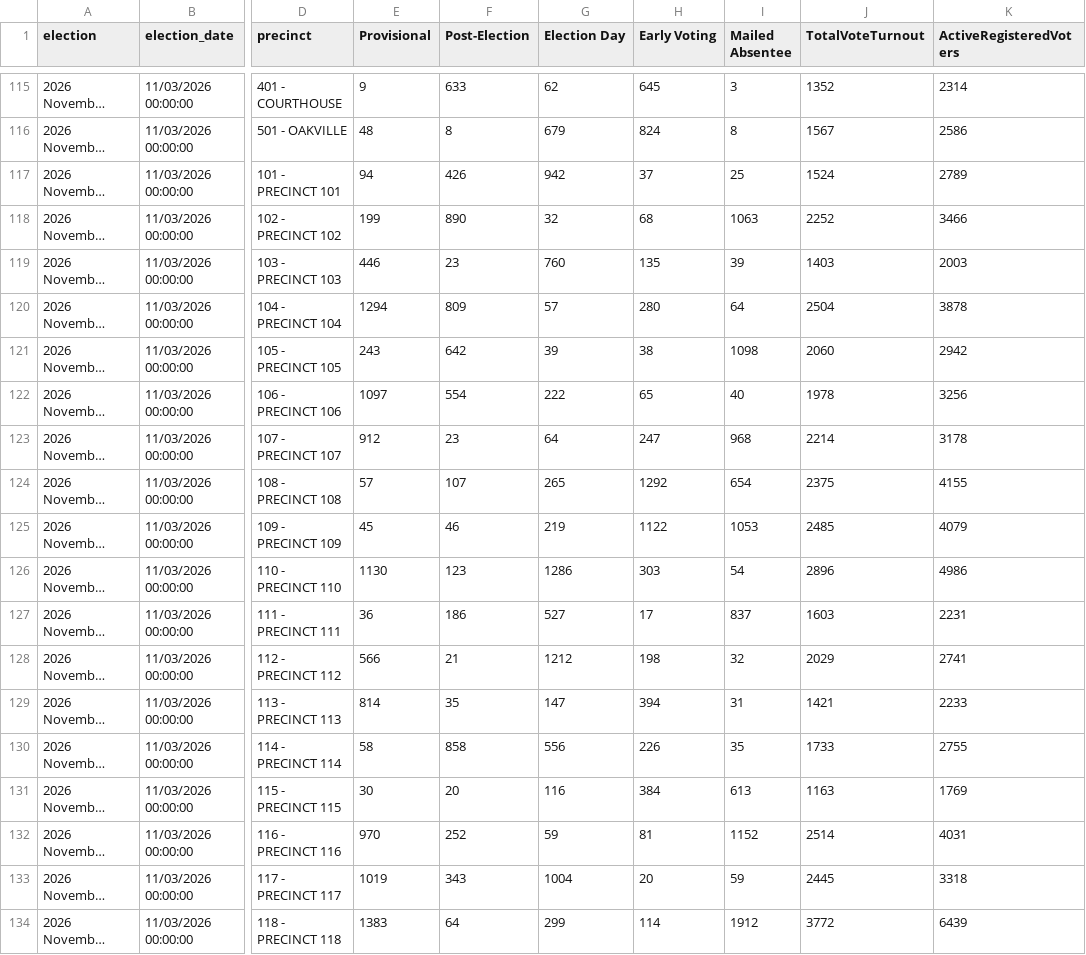
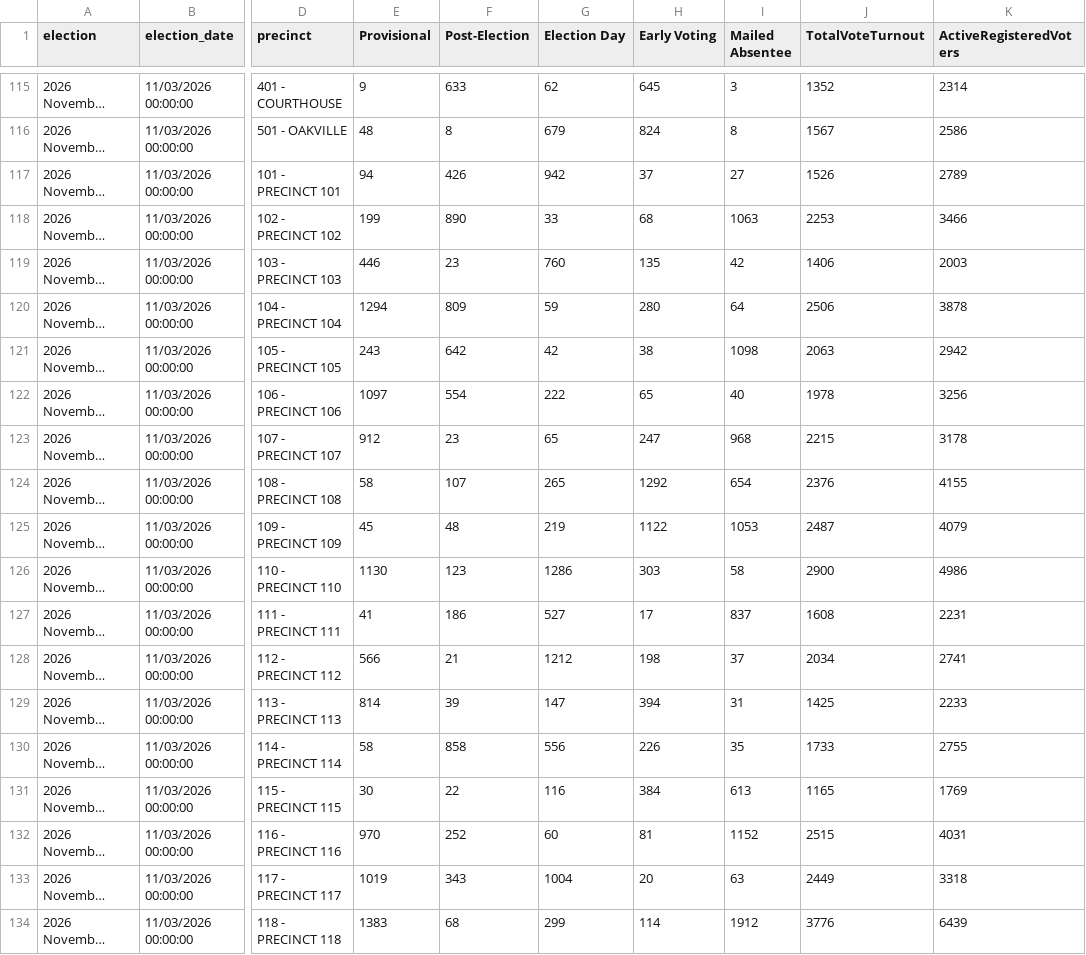
Before and after one commit to rkudeshi/VoteFlow, a CSV file: sources/state-results/2026-November-General/turnout.csv, drawn as a sheet; only a part is shown, gaps mark what is left out; long unchanged cells end in …; the diff covers the shown part only; the diff names each change by its address in the sheet, - before the commit and + after, or states it on an @@ line.

```diff
--- a/sources/state-results/2026-November-General/turnout.csv
+++ b/sources/state-results/2026-November-General/turnout.csv
-I117 (Mailed Absentee): 25
+I117 (Mailed Absentee): 27
-J117 (TotalVoteTurnout): 1524
+J117 (TotalVoteTurnout): 1526
-G118 (Election Day): 32
+G118 (Election Day): 33
-J118 (TotalVoteTurnout): 2252
+J118 (TotalVoteTurnout): 2253
-I119 (Mailed Absentee): 39
+I119 (Mailed Absentee): 42
-J119 (TotalVoteTurnout): 1403
+J119 (TotalVoteTurnout): 1406
-G120 (Election Day): 57
+G120 (Election Day): 59
-J120 (TotalVoteTurnout): 2504
+J120 (TotalVoteTurnout): 2506
-G121 (Election Day): 39
+G121 (Election Day): 42
-J121 (TotalVoteTurnout): 2060
+J121 (TotalVoteTurnout): 2063
-G123 (Election Day): 64
+G123 (Election Day): 65
-J123 (TotalVoteTurnout): 2214
+J123 (TotalVoteTurnout): 2215
-E124 (Provisional): 57
+E124 (Provisional): 58
-J124 (TotalVoteTurnout): 2375
+J124 (TotalVoteTurnout): 2376
-F125 (Post-Election): 46
+F125 (Post-Election): 48
-J125 (TotalVoteTurnout): 2485
+J125 (TotalVoteTurnout): 2487
-I126 (Mailed Absentee): 54
+I126 (Mailed Absentee): 58
-J126 (TotalVoteTurnout): 2896
+J126 (TotalVoteTurnout): 2900
-E127 (Provisional): 36
+E127 (Provisional): 41
-J127 (TotalVoteTurnout): 1603
+J127 (TotalVoteTurnout): 1608
-I128 (Mailed Absentee): 32
+I128 (Mailed Absentee): 37
-J128 (TotalVoteTurnout): 2029
+J128 (TotalVoteTurnout): 2034
-F129 (Post-Election): 35
+F129 (Post-Election): 39
-J129 (TotalVoteTurnout): 1421
+J129 (TotalVoteTurnout): 1425
-F131 (Post-Election): 20
+F131 (Post-Election): 22
-J131 (TotalVoteTurnout): 1163
+J131 (TotalVoteTurnout): 1165
-G132 (Election Day): 59
+G132 (Election Day): 60
-J132 (TotalVoteTurnout): 2514
+J132 (TotalVoteTurnout): 2515
-I133 (Mailed Absentee): 59
+I133 (Mailed Absentee): 63
-J133 (TotalVoteTurnout): 2445
+J133 (TotalVoteTurnout): 2449
-F134 (Post-Election): 64
+F134 (Post-Election): 68
-J134 (TotalVoteTurnout): 3772
+J134 (TotalVoteTurnout): 3776
```
Also changed, not shown: 165 edited cells elsewhere in this file, 5 other files.
